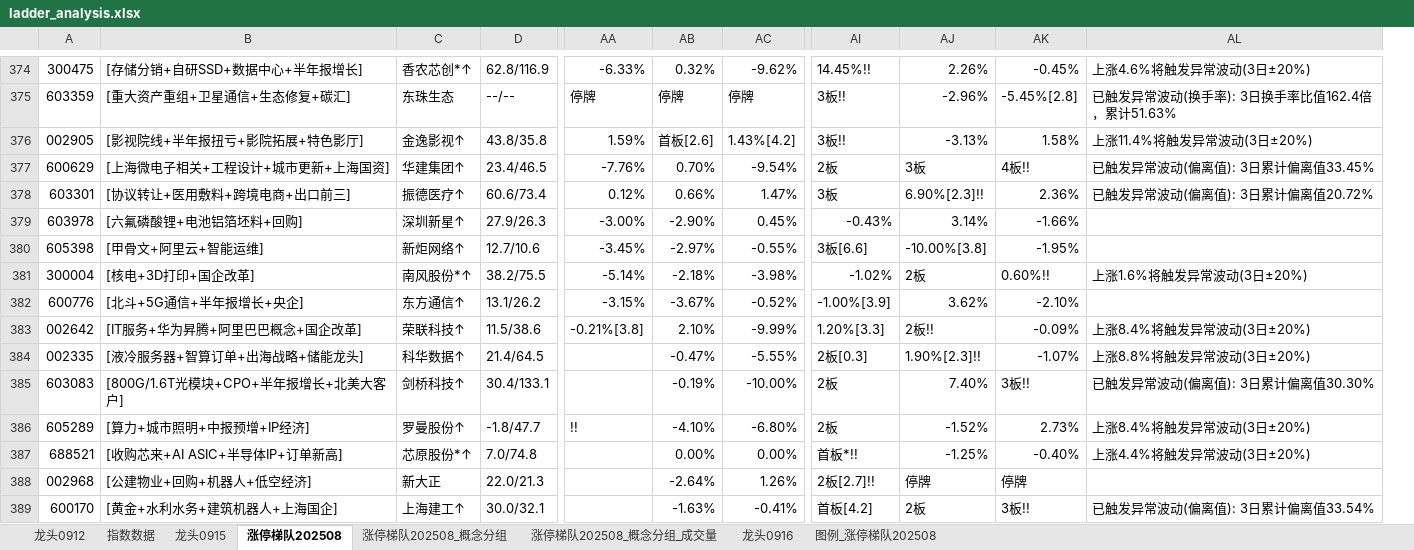
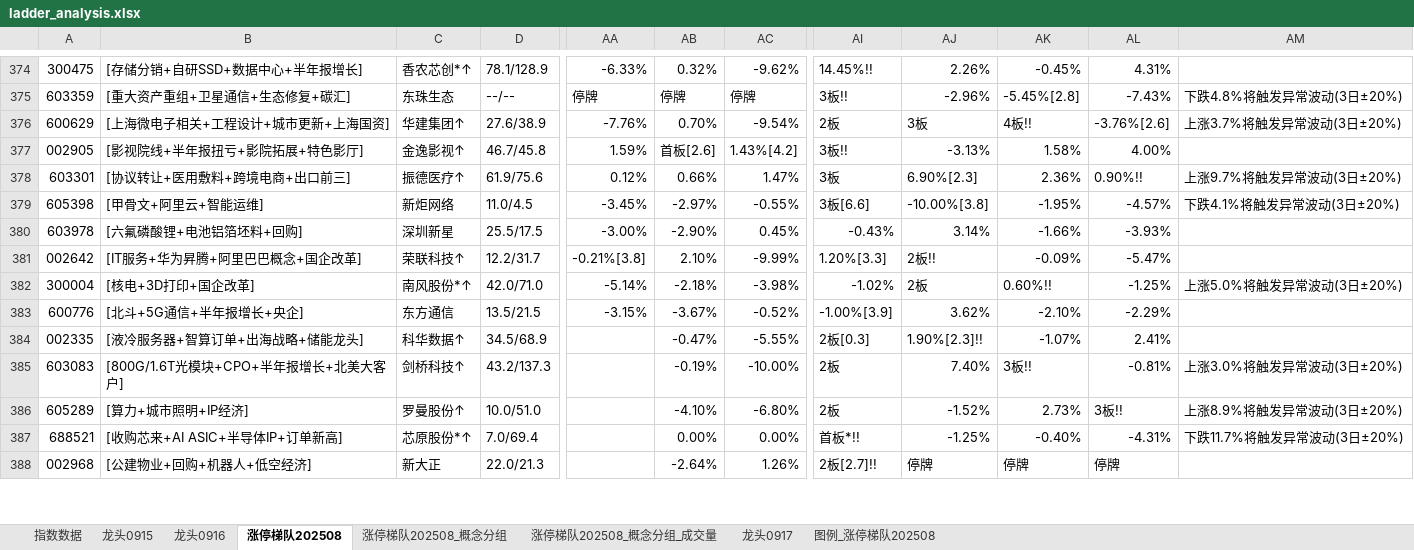
Before and after one commit to KealLiang/HardTrading, an Excel workbook: excel/ladder_analysis.xlsx, sheet 涨停梯队202508, drawn as a sheet; only a part is shown, gaps mark what is left out; values as stored, in another font and other column widths than the file's, no cell formats; removed rows and columns are numbered as before the commit, all else as after; rows hold the shown columns only; the diff covers the shown part only; the diff names each change by its address in the sheet, - before the commit and + after, or states it on an @@ line.

```diff
--- a/excel/ladder_analysis.xlsx (sheet 涨停梯队202508)
+++ b/excel/ladder_analysis.xlsx (sheet 涨停梯队202508)
-sheet tab: 龙头0912
+sheet tab: 龙头0917
@@ sheet tab order changed: 指数数据 | 龙头0915 | 龙头0916 | 涨停梯队202508 | 涨停梯队202508_概念分组 | 涨停梯队202508_概念分组_成交量 | 龙头0917 | 图例_涨停梯队202508 @@
-column D, rows 374-376: 62.8/116.9 | --/-- | 43.8/35.8; row 378: 60.6/73.4; rows 380-382: 12.7/10.6 | 38.2/75.5 | 13.1/26.2; rows 384-388: 21.4/64.5 | 30.4/133.1 | -1.8/47.7 | 7.0/74.8 | 22.0/21.3
+column D, rows 374-375: 78.1/128.9 | --/--; rows 377-379: 46.7/45.8 | 61.9/75.6 | 11.0/4.5; rows 382-388: 42.0/71.0 | 13.5/21.5 | 34.5/68.9 | 43.2/137.3 | 10.0/51.0 | 7.0/69.4 | 22.0/21.3
-column AL, rows 374-376: 上涨4.6%将触发异常波动(3日±20%) | 已触发异常波动(换手率): 3日换手率比值162.4倍，累计51.63% | 上涨11.4%将触发异常波动(3日±20%); row 378: 已触发异常波动(偏离值): 3日累计偏离值20.72%; row 381: 上涨1.6%将触发异常波动(3日±20%); rows 384-387: 上涨8.8%将触发异常波动(3日±20%) | 已触发异常波动(偏离值): 3日累计偏离值30.30% | 上涨8.4%将触发异常波动(3日±20%) | 上涨4.4%将触发异常波动(3日±20%)
+column AL, rows 374-375: 4.31% | -7.43%; rows 377-379: 4.00% | 0.90%!! | -4.57%; rows 382-388: -1.25% | -2.29% | 2.41% | -0.81% | 3板!! | -4.31% | 停牌
+column AM, row 375: 下跌4.8%将触发异常波动(3日±20%); rows 378-379: 上涨9.7%将触发异常波动(3日±20%) | 下跌4.1%将触发异常波动(3日±20%); rows 382-387: 上涨5.0%将触发异常波动(3日±20%) |  |  | 上涨3.0%将触发异常波动(3日±20%) | 上涨8.9%将触发异常波动(3日±20%) | 下跌11.7%将触发异常波动(3日±20%)
@@ row 377 moved to row 376: 600629 @@
-AJ378: 6.90%[2.3]!!
+AJ378: 6.90%[2.3]
-row 379: 603978 | [六氟磷酸锂+电池铝箔坯料+回购] | 深圳新星↑ | 27.9/26.3 | -3.00% | -2.90% | 0.45% | -0.43% | 3.14% | -1.66%
-C379: 新炬网络↑
+C379: 新炬网络
+row 380: 603978 | [六氟磷酸锂+电池铝箔坯料+回购] | 深圳新星 | 25.5/17.5 | -3.00% | -2.90% | 0.45% | -0.43% | 3.14% | -1.66% | -3.93%
@@ row 383 moved to row 381: 002642 @@
-C383: 东方通信↑
+C383: 东方通信
-B386: [算力+城市照明+中报预增+IP经济]
+B386: [算力+城市照明+IP经济]
-AA386: !!
+AA386: (empty)
-row 389: 600170 | [黄金+水利水务+建筑机器人+上海国企] | 上海建工↑ | 30.0/32.1 |  | -1.63% | -0.41% | 首板[4.2] | 2板 | 3板!! | 已触发异常波动(偏离值): 3日累计偏离值33.54%
```
Also changed, not shown: 26 added rows, 11 removed rows, 3 moved rows and 114 edited cells elsewhere in this sheet, sheet 涨停梯队202508_概念分组_成交量, sheet 涨停梯队202508_概念分组, sheet 图例_涨停梯队202508, sheet 指数数据, sheet 龙头0916, sheet 龙头0915, cell formats, excel/fupan_analysis.xlsx, excel/fupan_stocks_non_main.xlsx, 2 other files.
